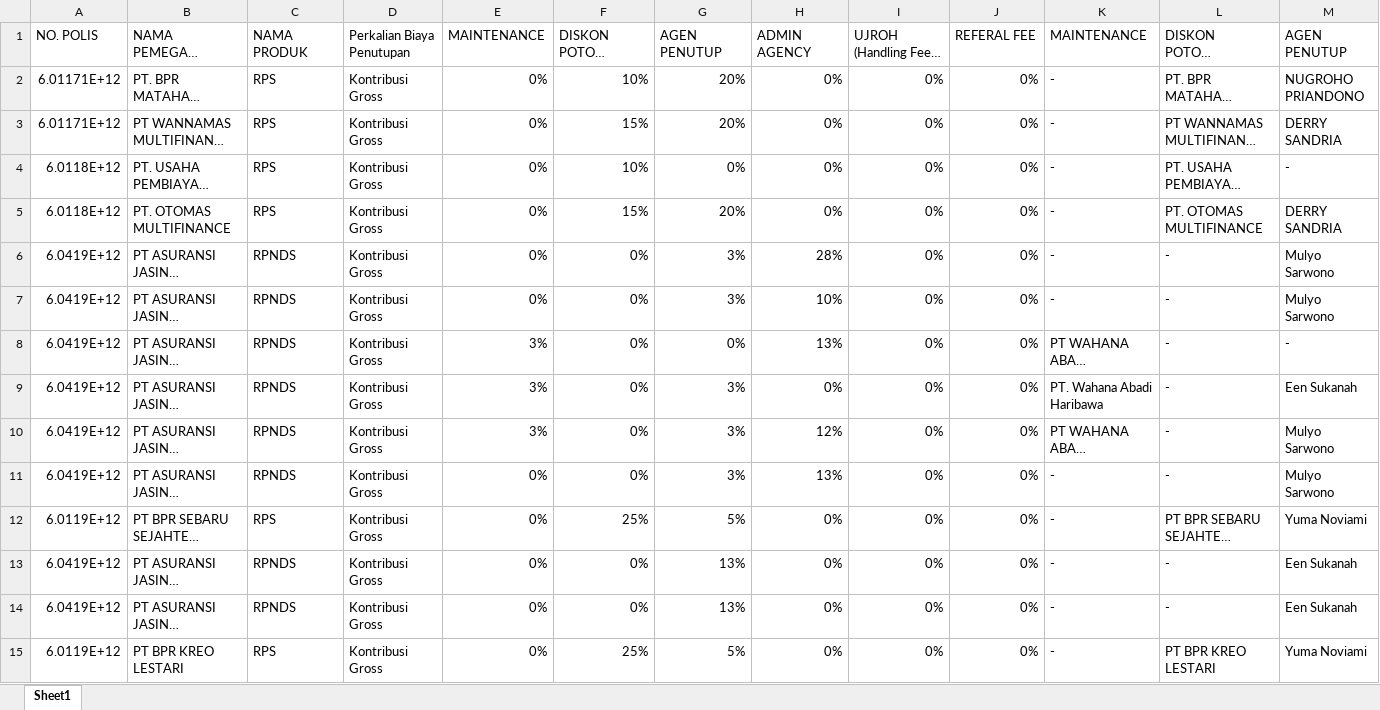
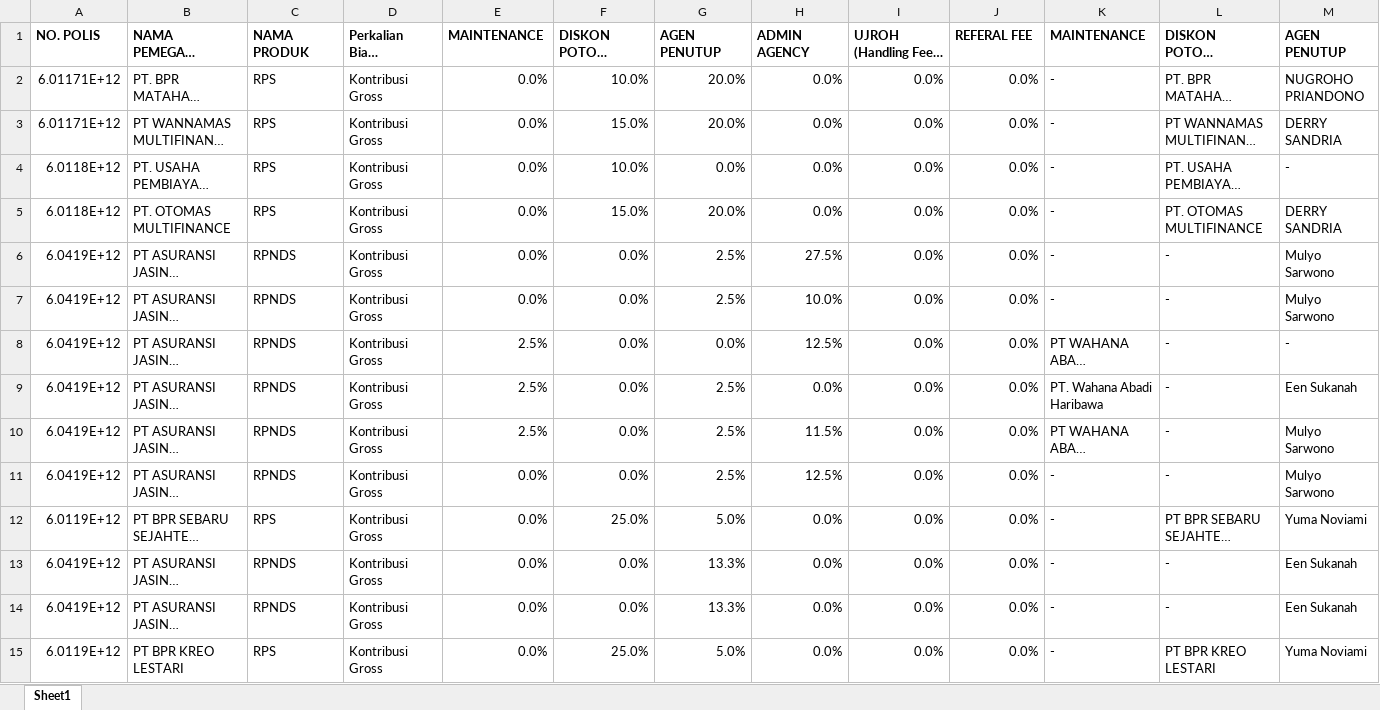
Before and after one commit to ramdoni/PT-Asuransi-Jiwa-Reliance-Indonesia-Syariah, an Excel workbook: public/migrasi/migrasi-np.xlsx, sheet Sheet1, drawn as a sheet; only a part is shown; long unchanged cells end in …; values as stored, in another font and other column widths than the file's, no borders; the diff covers the shown part only; the diff names each change by its address in the sheet, - before the commit and + after, or states it on an @@ line.

```diff
--- a/public/migrasi/migrasi-np.xlsx (sheet Sheet1)
+++ b/public/migrasi/migrasi-np.xlsx (sheet Sheet1)
-A1:M1 bold: off
+A1:M1 bold: on
-E2:E7: 0%
+E2:E7: 0.0%
-F2: 10%
+F2: 10.0%
-G2:G3: 20%
+G2:G3: 20.0%
-H2:H5: 0%
+H2:H5: 0.0%
-I2:I15: 0%
+I2:I15: 0.0%
-J2:J15: 0%
+J2:J15: 0.0%
-F3: 15%
+F3: 15.0%
-F4: 10%
+F4: 10.0%
-G4: 0%
+G4: 0.0%
-F5: 15%
+F5: 15.0%
-G5: 20%
+G5: 20.0%
-F6:F11: 0%
+F6:F11: 0.0%
-G6:G7: 3%
+G6:G7: 2.5%
-H6: 28%
+H6: 27.5%
-H7: 10%
+H7: 10.0%
-E8:E10: 3%
+E8:E10: 2.5%
-G8: 0%
+G8: 0.0%
-H8: 13%
+H8: 12.5%
-G9:G11: 3%
+G9:G11: 2.5%
-H9: 0%
+H9: 0.0%
-H10: 12%
+H10: 11.5%
-E11:E15: 0%
+E11:E15: 0.0%
-H11: 13%
+H11: 12.5%
-F12: 25%
+F12: 25.0%
-G12: 5%
+G12: 5.0%
-H12:H15: 0%
+H12:H15: 0.0%
-F13:F14: 0%
+F13:F14: 0.0%
-G13:G14: 13%
+G13:G14: 13.3%
-F15: 25%
+F15: 25.0%
-G15: 5%
+G15: 5.0%
```
Also changed, not shown: 420 edited cells and cell formats elsewhere in this sheet, 17 other files.
